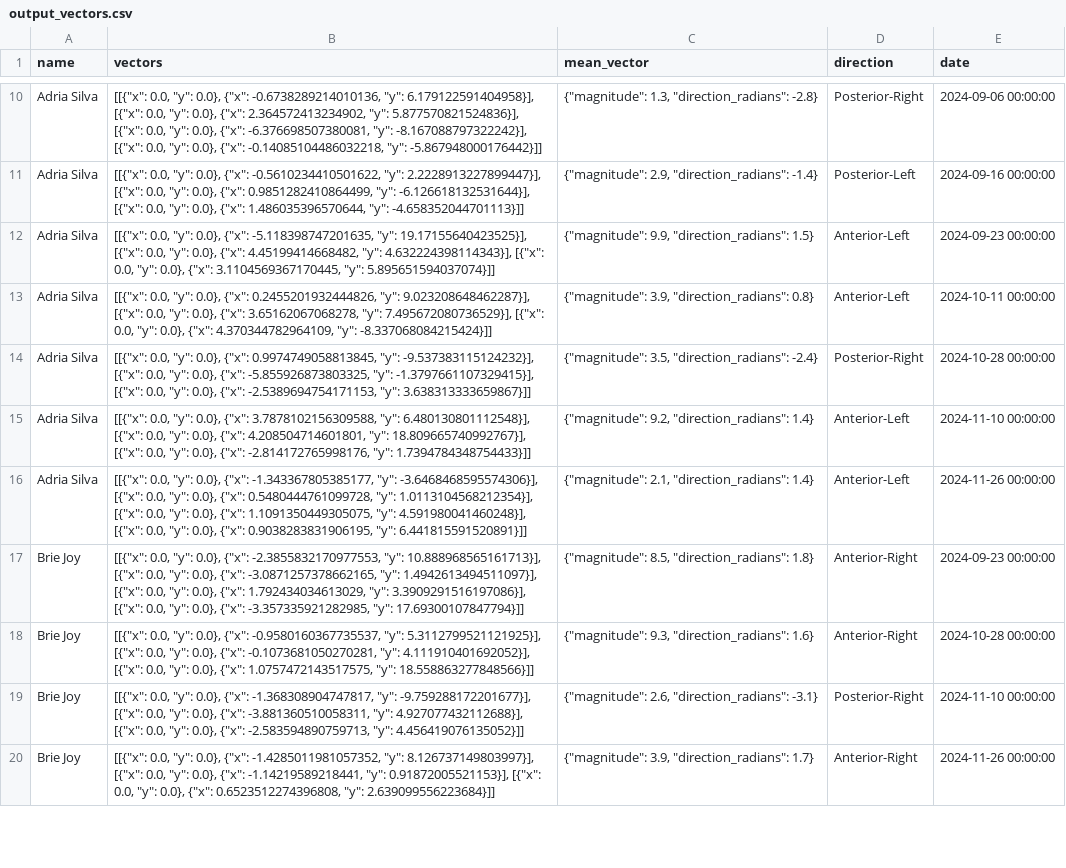
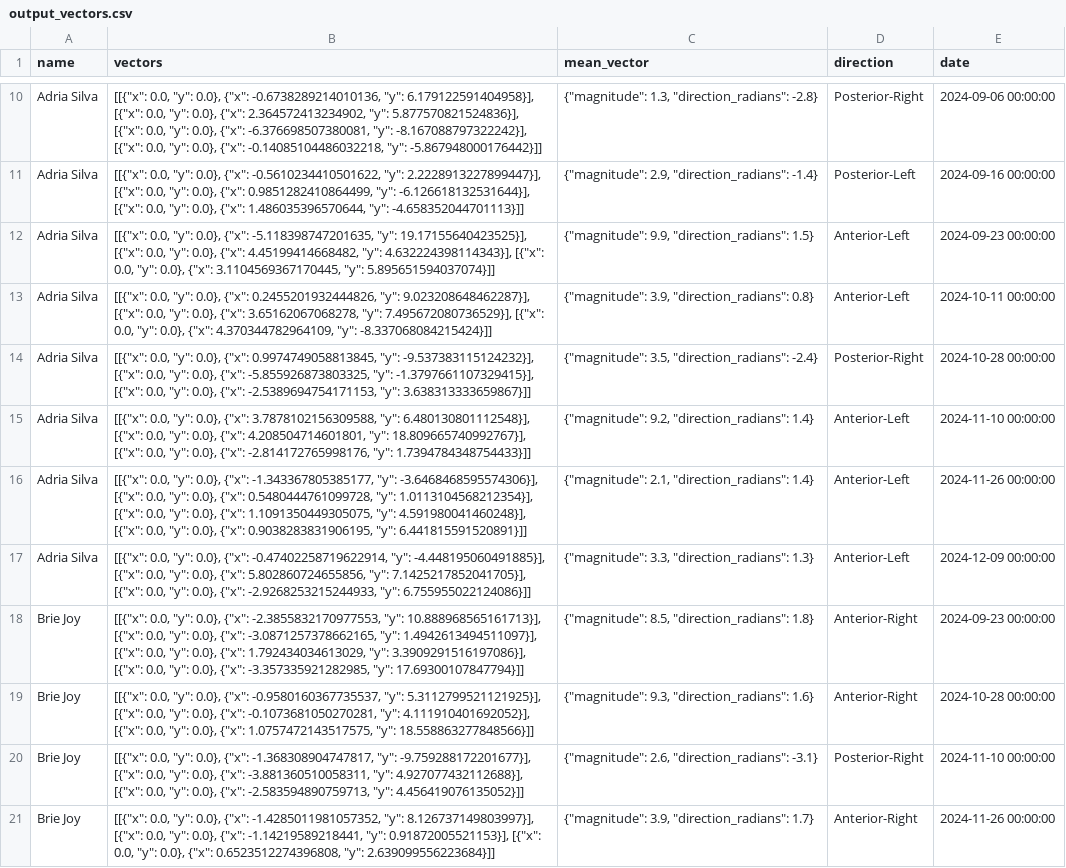
Before and after one commit to vicossich/cmj-displacement, a CSV file: output_vectors.csv, drawn as a sheet; only a part is shown, gaps mark what is left out; the diff covers the shown part only; the diff names each change by its address in the sheet, - before the commit and + after, or states it on an @@ line.

Commit message:
Add files via upload
more data

```diff
--- a/output_vectors.csv
+++ b/output_vectors.csv
+row 17: Adria Silva | [[{"x": 0.0, "y": 0.0}, {"x": -0.47402258719622914, "y": -4.448195060491885}], [{"x": 0.0, "y": 0.0}, {"x": 5.802860724655856, "y": 7.1425217852041705}], [{"x": 0.0, "y": 0.0}, {"x": -2.9268253215244933, "y": 6.755955022124086}]] | {"magnitude": 3.3, "direction_radians": 1.3} | Anterior-Left | 2024-12-09 00:00:00
```
Also changed, not shown: 12 added rows elsewhere in this file.
